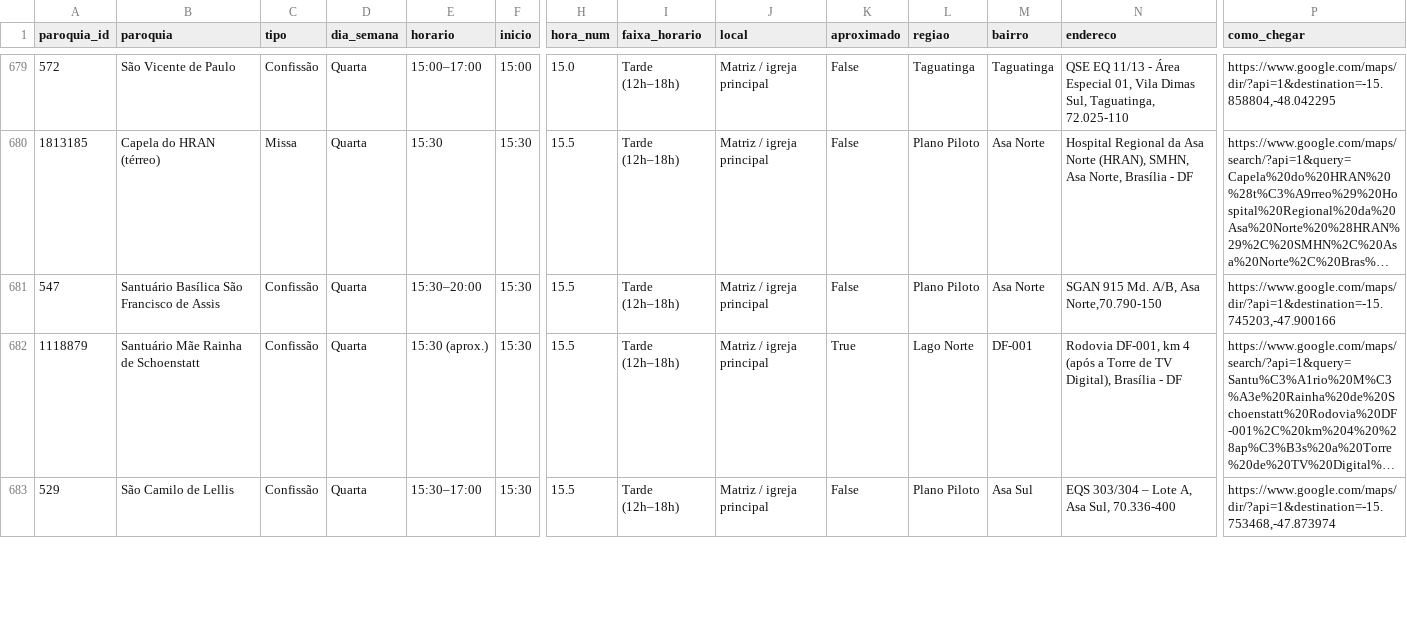
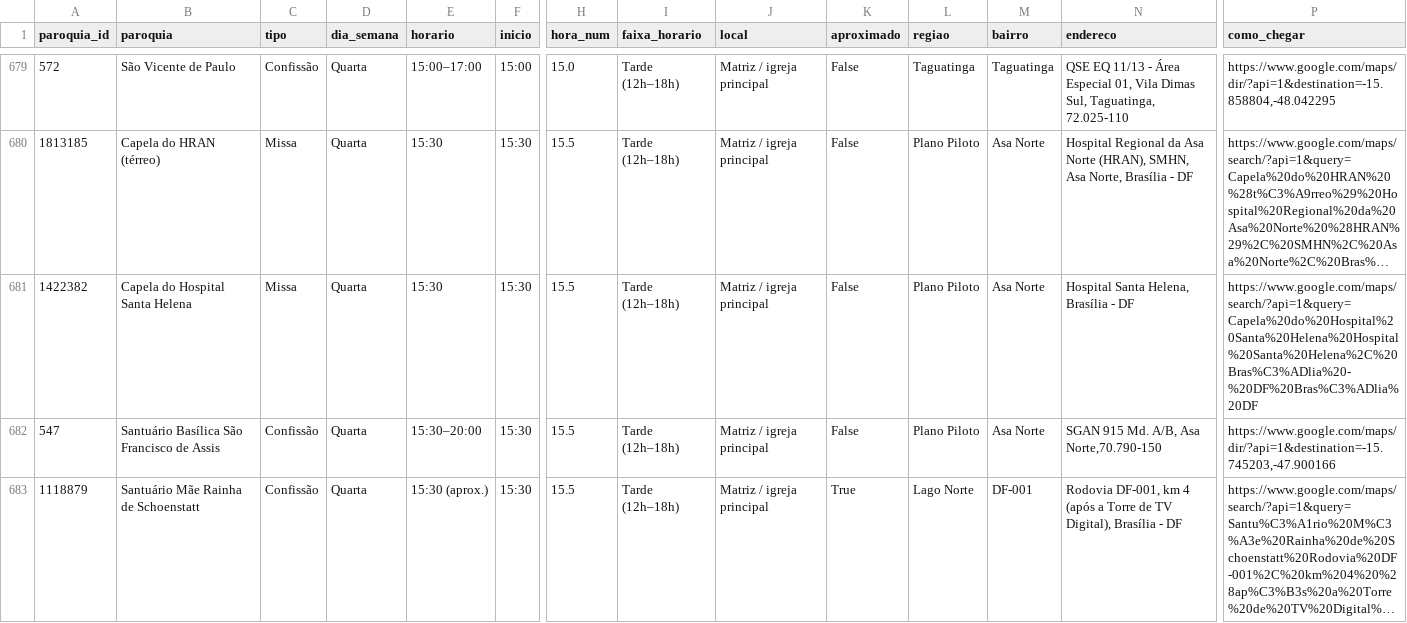
Before and after one commit to thaays-ss/missas-df, a CSV file: dados/horarios.csv, drawn as a sheet; only a part is shown, gaps mark what is left out; the shorter side is filled out with more unchanged rows; long unchanged cells end in …; rows hold the shown columns only; the diff names each change by its address in the sheet, - before the commit and + after, or states it on an @@ line.

```diff
--- a/dados/horarios.csv
+++ b/dados/horarios.csv
+row 681: 1422382 | Capela do Hospital Santa Helena | Missa | Quarta | 15:30 | 15:30 | 15.5 | Tarde (12h–18h) | Matriz / igreja principal | False | Plano Piloto | Asa Norte | Hospital Santa Helena, Brasília - DF | https://www.google.com/maps/search/?api=1&query=Capela%20do%20Hospital%20Santa%20Helena%20Hospital%20Santa%20Helena%2C%20Bras%C3%ADlia%20-%20DF%20Bras%C3%ADlia%20DF
```
Also changed, not shown: dados/conferir.csv, dados/especiais.csv, 4 other files.
